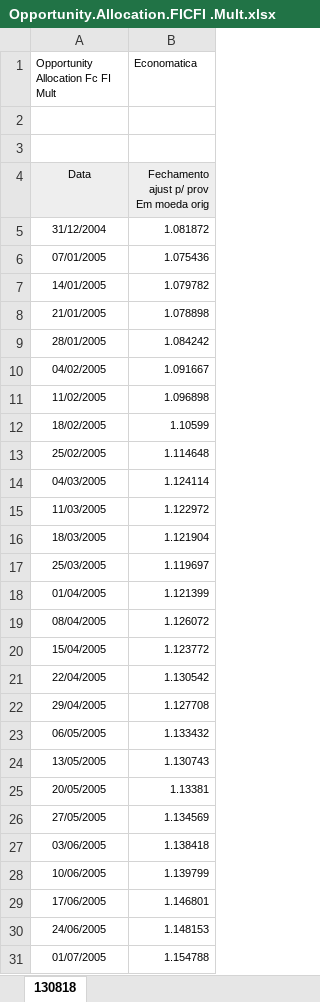
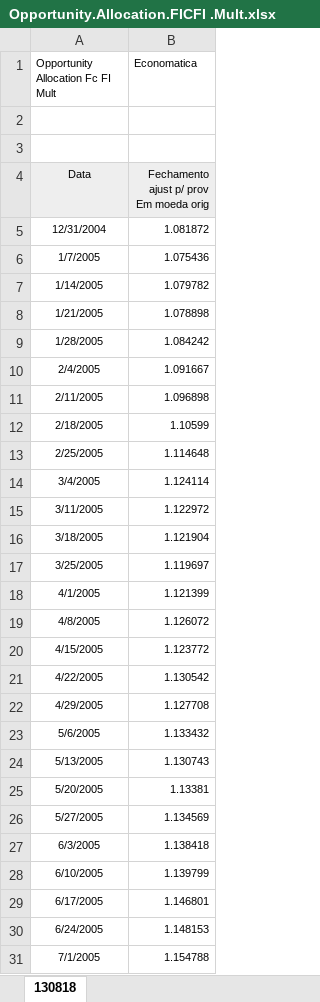
Before and after one commit to tarikkadri/Dinamic_RBSA, an Excel workbook: data/funds/Opportunity.Allocation.FICFI .Mult.xlsx, sheet 130818, drawn as a sheet; only a part is shown; values as stored, in another font and other column widths than the file's, no borders; the diff covers the shown part only; the diff names each change by its address in the sheet, - before the commit and + after, or states it on an @@ line.

```diff
--- a/data/funds/Opportunity.Allocation.FICFI .Mult.xlsx (sheet 130818)
+++ b/data/funds/Opportunity.Allocation.FICFI .Mult.xlsx (sheet 130818)
-A5: 31/12/2004
+A5: 12/31/2004
-A6: 07/01/2005
+A6: 1/7/2005
-A7: 14/01/2005
+A7: 1/14/2005
-A8: 21/01/2005
+A8: 1/21/2005
-A9: 28/01/2005
+A9: 1/28/2005
-A10: 04/02/2005
+A10: 2/4/2005
-A11: 11/02/2005
+A11: 2/11/2005
-A12: 18/02/2005
+A12: 2/18/2005
-A13: 25/02/2005
+A13: 2/25/2005
-A14: 04/03/2005
+A14: 3/4/2005
-A15: 11/03/2005
+A15: 3/11/2005
-A16: 18/03/2005
+A16: 3/18/2005
-A17: 25/03/2005
+A17: 3/25/2005
-A18: 01/04/2005
+A18: 4/1/2005
-A19: 08/04/2005
+A19: 4/8/2005
-A20: 15/04/2005
+A20: 4/15/2005
-A21: 22/04/2005
+A21: 4/22/2005
-A22: 29/04/2005
+A22: 4/29/2005
-A23: 06/05/2005
+A23: 5/6/2005
-A24: 13/05/2005
+A24: 5/13/2005
-A25: 20/05/2005
+A25: 5/20/2005
-A26: 27/05/2005
+A26: 5/27/2005
-A27: 03/06/2005
+A27: 6/3/2005
-A28: 10/06/2005
+A28: 6/10/2005
-A29: 17/06/2005
+A29: 6/17/2005
-A30: 24/06/2005
+A30: 6/24/2005
-A31: 01/07/2005
+A31: 7/1/2005
```
Also changed, not shown: 879 edited cells elsewhere in this sheet, data/funds/CSHG.Verde.FICFI.Mult.xlsx, 2 other files.
